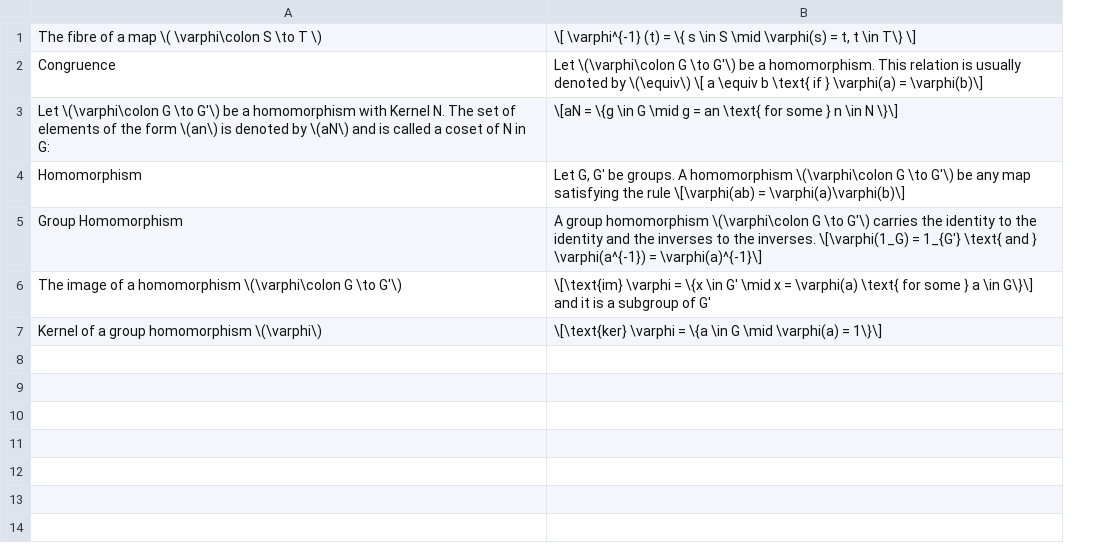
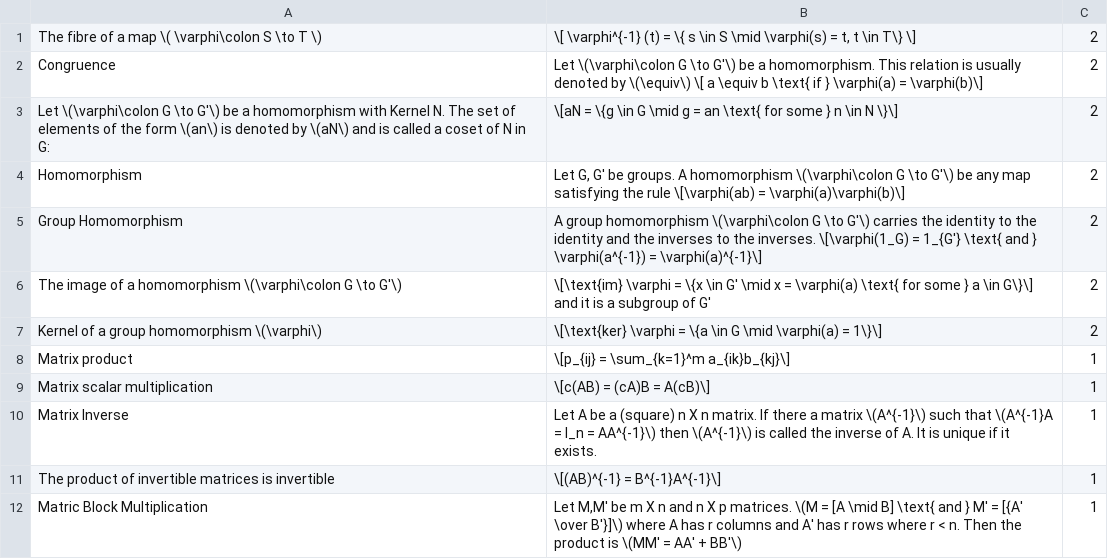
Before and after one commit to hath995/ArtinsAlgebra, a CSV file: ArtinAnki.csv, drawn as a sheet; the diff names each change by its address in the sheet, - before the commit and + after, or states it on an @@ line.

Commit message:
backfilling chapter 1

```diff
--- a/ArtinAnki.csv
+++ b/ArtinAnki.csv
+column C, rows 1-7: all 2
+row 8: Matrix product | \[p_{ij} = \sum_{k=1}^m a_{ik}b_{kj}\] | 1
+row 9: Matrix scalar multiplication | \[c(AB) = (cA)B = A(cB)\] | 1
+row 10: Matrix Inverse | Let A be a (square) n X n matrix. If there a matrix \(A^{-1}\) such that \(A^{-1}A = I_n = AA^{-1}\) then \(A^{-1}\) is called the inverse of A. It is unique if it exists. | 1
+row 11: The product of invertible matrices is invertible | \[(AB)^{-1} = B^{-1}A^{-1}\] | 1
+row 12: Matric Block Multiplication | Let M,M' be m X n and n X p matrices. \(M = [A \mid B] \text{ and } M' = [{A' \over B'}]\) where A has r columns and A' has r rows where r < n. Then the product is \(MM' = AA' + BB'\) | 1
```
